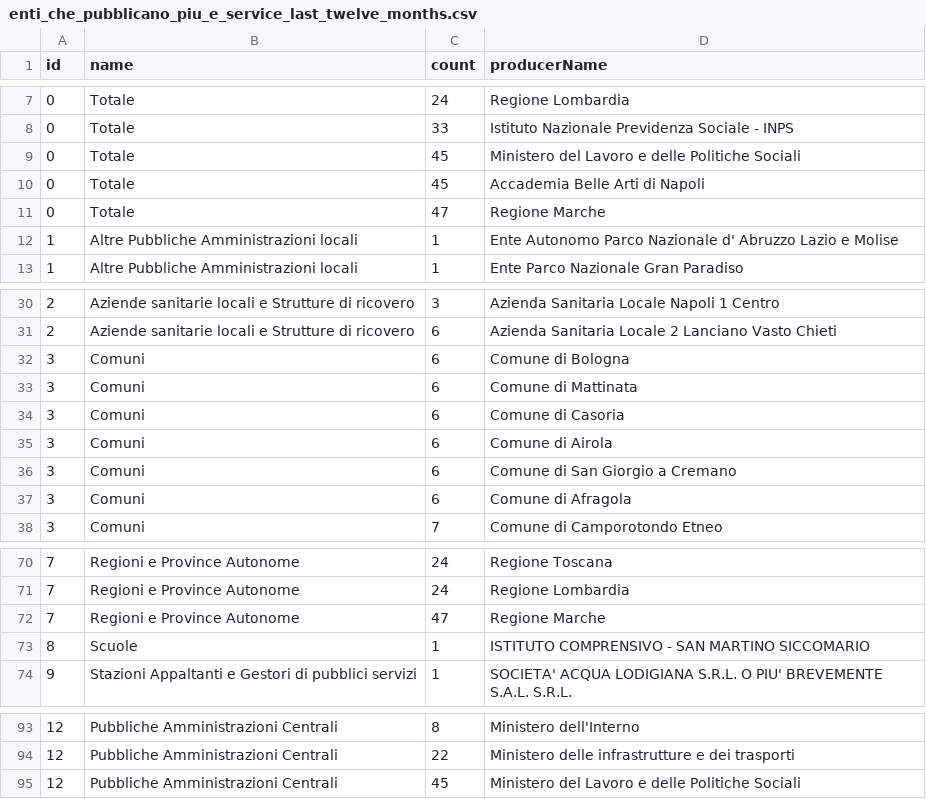
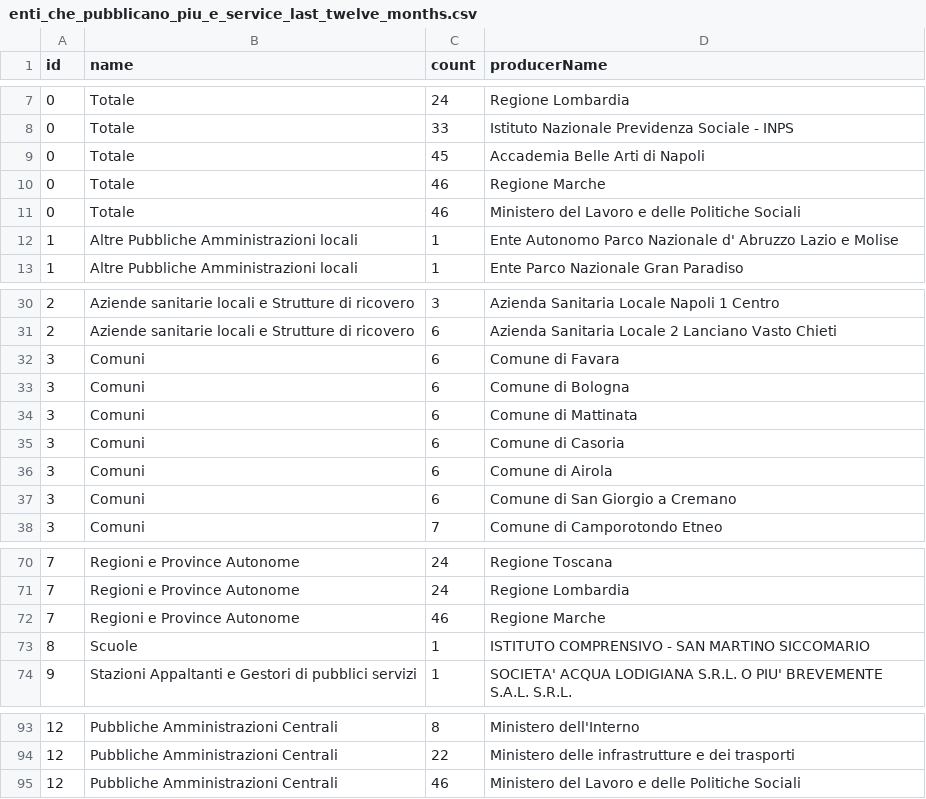
Before and after one commit to italia/pdnd-opendata, a CSV file: data/enti_che_pubblicano_piu_e_service_last_twelve_months.csv, drawn as a sheet; only a part is shown, gaps mark what is left out.

Commit message:
data/enti_che_pubblicano_piu_e_service_last_twelve_months.csv updated

```diff
--- a/data/enti_che_pubblicano_piu_e_service_last_twelve_months.csv
+++ b/data/enti_che_pubblicano_piu_e_service_last_twelve_months.csv
@@ -8,5 +8,5 @@ id,name,count,producerName
 0,Totale,33,Istituto Nazionale Previdenza Sociale - INPS
-0,Totale,45,Ministero del Lavoro e delle Politiche Sociali
 0,Totale,45,Accademia Belle Arti di Napoli
-0,Totale,47,Regione Marche
+0,Totale,46,Regione Marche
+0,Totale,46,Ministero del Lavoro e delle Politiche Sociali
 1,Altre Pubbliche Amministrazioni locali,1,Ente Autonomo Parco Nazionale d' Abruzzo Lazio e  Molise
@@ -31,2 +31,3 @@ id,name,count,producerName
 2,Aziende sanitarie locali e Strutture di ricovero,6,Azienda Sanitaria Locale 2 Lanciano Vasto Chieti
+3,Comuni,6,Comune di Favara
 3,Comuni,6,Comune di Bologna
@@ -36,3 +37,2 @@ id,name,count,producerName
 3,Comuni,6,Comune di San Giorgio a Cremano
-3,Comuni,6,Comune di Afragola
 3,Comuni,7,Comune di Camporotondo Etneo
@@ -71,3 +71,3 @@ id,name,count,producerName
 7,Regioni e Province Autonome,24,Regione Lombardia
-7,Regioni e Province Autonome,47,Regione Marche
+7,Regioni e Province Autonome,46,Regione Marche
 8,Scuole,1,ISTITUTO COMPRENSIVO - SAN MARTINO SICCOMARIO
@@ -94,2 +94,2 @@ id,name,count,producerName
 12,Pubbliche Amministrazioni Centrali,22,Ministero delle infrastrutture e dei trasporti
-12,Pubbliche Amministrazioni Centrali,45,Ministero del Lavoro e delle Politiche Sociali
+12,Pubbliche Amministrazioni Centrali,46,Ministero del Lavoro e delle Politiche Sociali
```
